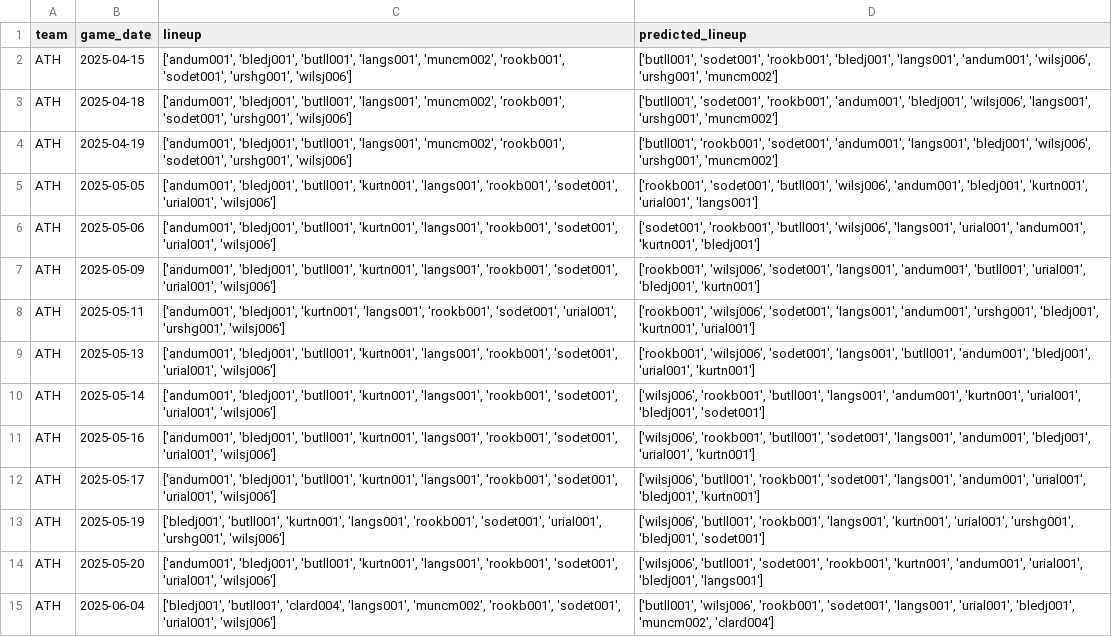
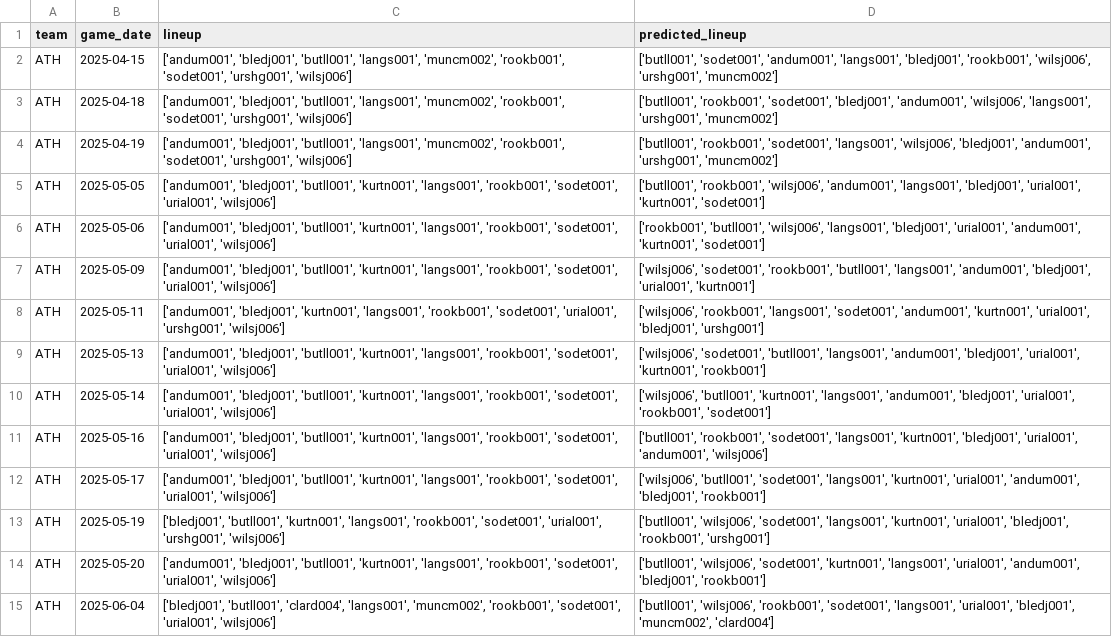
Before and after one commit to jmsellitti1/CMPU395_FinalProject, a CSV file: data/predicted_lineups_preview.csv, drawn as a sheet; only a part is shown; the diff covers the shown part only; the diff names each change by its address in the sheet, - before the commit and + after, or states it on an @@ line.

```diff
--- a/data/predicted_lineups_preview.csv
+++ b/data/predicted_lineups_preview.csv
-D2 (predicted_lineup): ['butll001', 'sodet001', 'rookb001', 'bledj001', 'langs001', 'andum001', 'wilsj006', 'urshg001',…
+D2 (predicted_lineup): ['butll001', 'sodet001', 'andum001', 'langs001', 'bledj001', 'rookb001', 'wilsj006', 'urshg001',…
-D3 (predicted_lineup): ['butll001', 'sodet001', 'rookb001', 'andum001', 'bledj001', 'wilsj006', 'langs001',…
+D3 (predicted_lineup): ['butll001', 'rookb001', 'sodet001', 'bledj001', 'andum001', 'wilsj006', 'langs001',…
-D4 (predicted_lineup): …'rookb001', 'sodet001', 'andum001', 'langs001', 'bledj001', 'wilsj006', 'urshg001', 'muncm002']
+D4 (predicted_lineup): …'rookb001', 'sodet001', 'langs001', 'wilsj006', 'bledj001', 'andum001', 'urshg001', 'muncm002']
-D5 (predicted_lineup): ['rookb001', 'sodet001', 'butll001', 'wilsj006', 'andum001', 'bledj001', 'kurtn001', 'urial001', 'langs001']
+D5 (predicted_lineup): ['butll001', 'rookb001', 'wilsj006', 'andum001', 'langs001', 'bledj001', 'urial001', 'kurtn001', 'sodet001']
-D6 (predicted_lineup): ['sodet001', 'rookb001', 'butll001', 'wilsj006', 'langs001', 'urial001', 'andum001', 'kurtn001', 'bledj001']
+D6 (predicted_lineup): ['rookb001', 'butll001', 'wilsj006', 'langs001', 'bledj001', 'urial001', 'andum001', 'kurtn001', 'sodet001']
-D7 (predicted_lineup): ['rookb001', 'wilsj006', 'sodet001', 'langs001', 'andum001', 'butll001', 'urial001', 'bledj001', 'kurtn001']
+D7 (predicted_lineup): ['wilsj006', 'sodet001', 'rookb001', 'butll001', 'langs001', 'andum001', 'bledj001', 'urial001', 'kurtn001']
-D8 (predicted_lineup): ['rookb001', 'wilsj006', 'sodet001', 'langs001', 'andum001', 'urshg001', 'bledj001', 'kurtn001', 'urial001']
+D8 (predicted_lineup): ['wilsj006', 'rookb001', 'langs001', 'sodet001', 'andum001', 'kurtn001', 'urial001', 'bledj001', 'urshg001']
-D9 (predicted_lineup): ['rookb001', 'wilsj006', 'sodet001', 'langs001', 'butll001', 'andum001', 'bledj001', 'urial001', 'kurtn001']
+D9 (predicted_lineup): ['wilsj006', 'sodet001', 'butll001', 'langs001', 'andum001', 'bledj001', 'urial001', 'kurtn001', 'rookb001']
-D10 (predicted_lineup): ['wilsj006', 'rookb001', 'butll001', 'langs001', 'andum001', 'kurtn001', 'urial001', 'bledj001', 'sodet001']
+D10 (predicted_lineup): ['wilsj006', 'butll001', 'kurtn001', 'langs001', 'andum001', 'bledj001', 'urial001', 'rookb001', 'sodet001']
-D11 (predicted_lineup): ['wilsj006', 'rookb001', 'butll001', 'sodet001', 'langs001', 'andum001', 'bledj001', 'urial001', 'kurtn001']
+D11 (predicted_lineup): ['butll001', 'rookb001', 'sodet001', 'langs001', 'kurtn001', 'bledj001', 'urial001', 'andum001', 'wilsj006']
-D12 (predicted_lineup): ['wilsj006', 'butll001', 'rookb001', 'sodet001', 'langs001', 'andum001', 'urial001', 'bledj001', 'kurtn001']
+D12 (predicted_lineup): ['wilsj006', 'butll001', 'sodet001', 'langs001', 'kurtn001', 'urial001', 'andum001', 'bledj001', 'rookb001']
-D13 (predicted_lineup): ['wilsj006', 'butll001', 'rookb001', 'langs001', 'kurtn001', 'urial001', 'urshg001', 'bledj001', 'sodet001']
+D13 (predicted_lineup): ['butll001', 'wilsj006', 'sodet001', 'langs001', 'kurtn001', 'urial001', 'bledj001', 'rookb001', 'urshg001']
-D14 (predicted_lineup): ['wilsj006', 'butll001', 'sodet001', 'rookb001', 'kurtn001', 'andum001', 'urial001', 'bledj001', 'langs001']
+D14 (predicted_lineup): ['butll001', 'wilsj006', 'sodet001', 'kurtn001', 'langs001', 'urial001', 'andum001', 'bledj001', 'rookb001']
```
Also changed, not shown: 80 edited cells elsewhere in this file, data/model_preds_preview.csv, data/season_2025_preview.csv, 2 other files.
